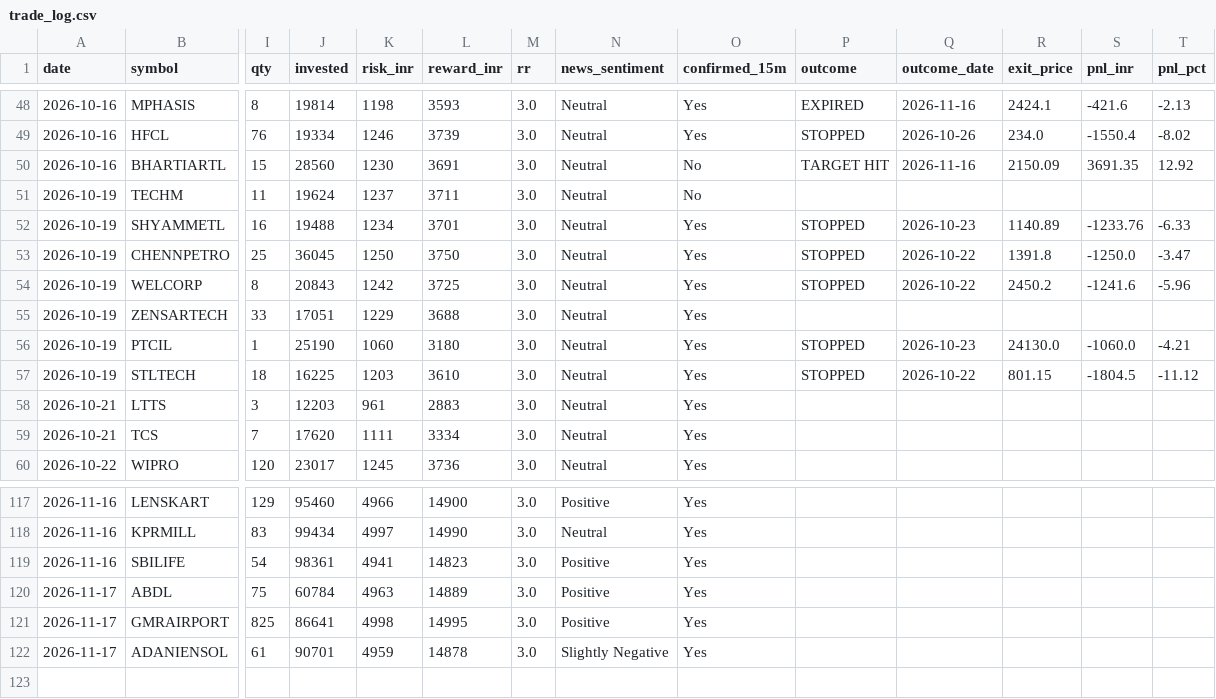
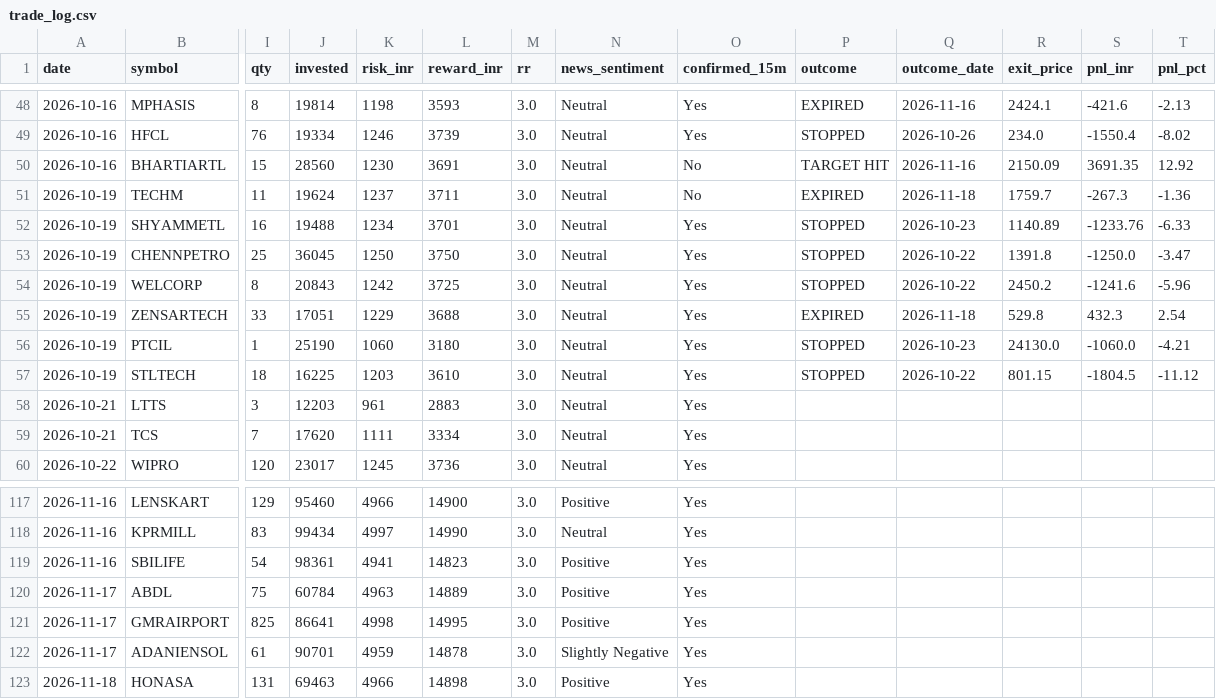
Before and after one commit to prabha-v2/india-swing-agent, a CSV file: trade_log.csv, drawn as a sheet; only a part is shown, gaps mark what is left out; rows hold the shown columns only; the diff names each change by its address in the sheet, - before the commit and + after, or states it on an @@ line.

```diff
--- a/trade_log.csv
+++ b/trade_log.csv
-P51 (outcome): (empty)
+P51 (outcome): EXPIRED
-Q51 (outcome_date): (empty)
+Q51 (outcome_date): 2026-11-18
-R51 (exit_price): (empty)
+R51 (exit_price): 1759.7
-S51 (pnl_inr): (empty)
+S51 (pnl_inr): -267.3
-T51 (pnl_pct): (empty)
+T51 (pnl_pct): -1.36
-P55 (outcome): (empty)
+P55 (outcome): EXPIRED
-Q55 (outcome_date): (empty)
+Q55 (outcome_date): 2026-11-18
-R55 (exit_price): (empty)
+R55 (exit_price): 529.8
-S55 (pnl_inr): (empty)
+S55 (pnl_inr): 432.3
-T55 (pnl_pct): (empty)
+T55 (pnl_pct): 2.54
+row 123: 2026-11-18 | HONASA | 131 | 69463 | 4966 | 14898 | 3.0 | Positive | Yes
```
